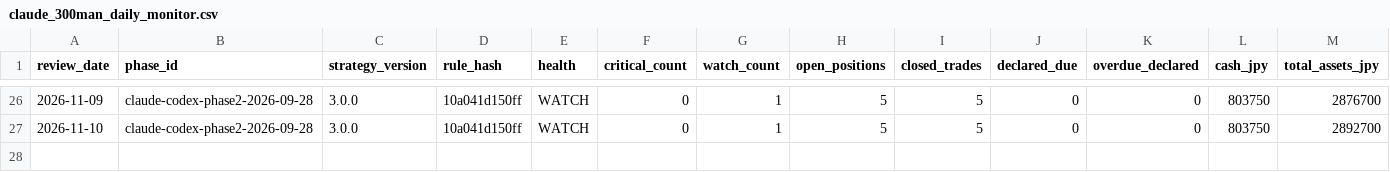
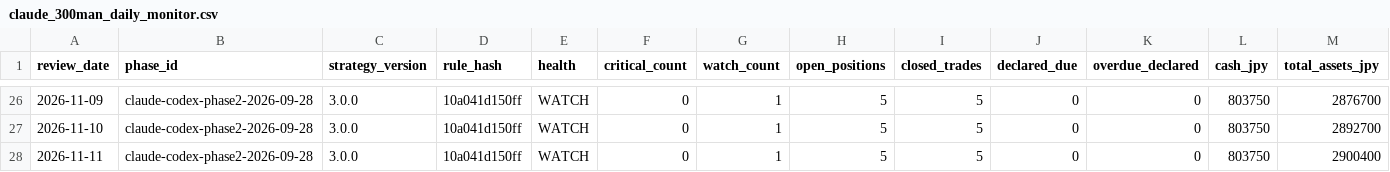
Before and after one commit to MANDAI0571/stock-news-monitor, a CSV file: data/claude_300man_daily_monitor.csv, drawn as a sheet; only a part is shown, gaps mark what is left out; rows hold the shown columns only; the diff names each change by its address in the sheet, - before the commit and + after, or states it on an @@ line.

```diff
--- a/data/claude_300man_daily_monitor.csv
+++ b/data/claude_300man_daily_monitor.csv
+row 28: 2026-11-11 | claude-codex-phase2-2026-09-28 | 3.0.0 | 10a041d150ff | WATCH | 0 | 1 | 5 | 5 | 0 | 0 | 803750 | 2900400
```
Also changed, not shown: data/claude_300man_entry_shadow.csv, data/claude_300man_improvement_candidates.csv, 8 other files.
